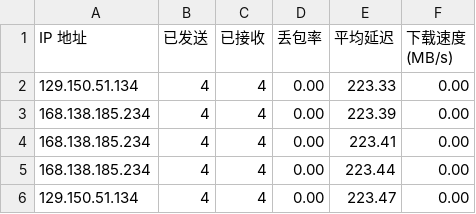
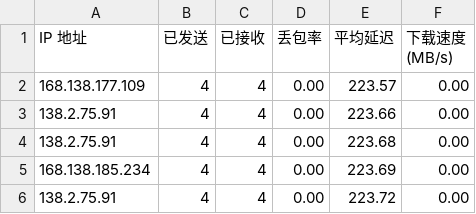
Before and after one commit to biozzl/CFCDN-Auto, a CSV file: CloudflareST/sg.csv, drawn as a sheet.

```diff
--- a/CloudflareST/sg.csv
+++ b/CloudflareST/sg.csv
@@ -1,6 +1,6 @@
 IP 地址,已发送,已接收,丢包率,平均延迟,下载速度 (MB/s)
-129.150.51.134,4,4,0.00,223.33,0.00
-168.138.185.234,4,4,0.00,223.39,0.00
-168.138.185.234,4,4,0.00,223.41,0.00
-168.138.185.234,4,4,0.00,223.44,0.00
-129.150.51.134,4,4,0.00,223.47,0.00
+168.138.177.109,4,4,0.00,223.57,0.00
+138.2.75.91,4,4,0.00,223.66,0.00
+138.2.75.91,4,4,0.00,223.68,0.00
+168.138.185.234,4,4,0.00,223.69,0.00
+138.2.75.91,4,4,0.00,223.72,0.00
```
Also changed, not shown: 1 other file.
